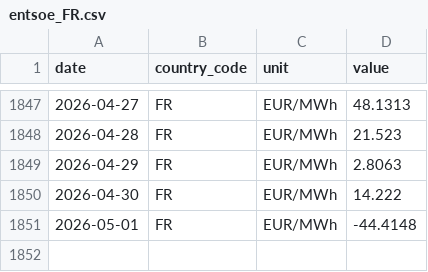
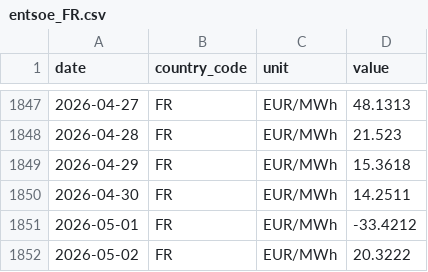
Before and after one commit to nicodelclaux-tech/energy-markets-dashboard, a CSV file: data/raw/entsoe_FR.csv, drawn as a sheet; only a part is shown, gaps mark what is left out.

```diff
--- a/data/raw/entsoe_FR.csv
+++ b/data/raw/entsoe_FR.csv
@@ -1848,4 +1848,5 @@ date,country_code,unit,value
 2026-04-28,FR,EUR/MWh,21.523
-2026-04-29,FR,EUR/MWh,2.8063
-2026-04-30,FR,EUR/MWh,14.222
-2026-05-01,FR,EUR/MWh,-44.4148
+2026-04-29,FR,EUR/MWh,15.3618
+2026-04-30,FR,EUR/MWh,14.2511
+2026-05-01,FR,EUR/MWh,-33.4212
+2026-05-02,FR,EUR/MWh,20.3222
```
Also changed, not shown: data/raw/entsoe_DE.csv, data/raw/entsoe_DK.csv, 11 other files.
